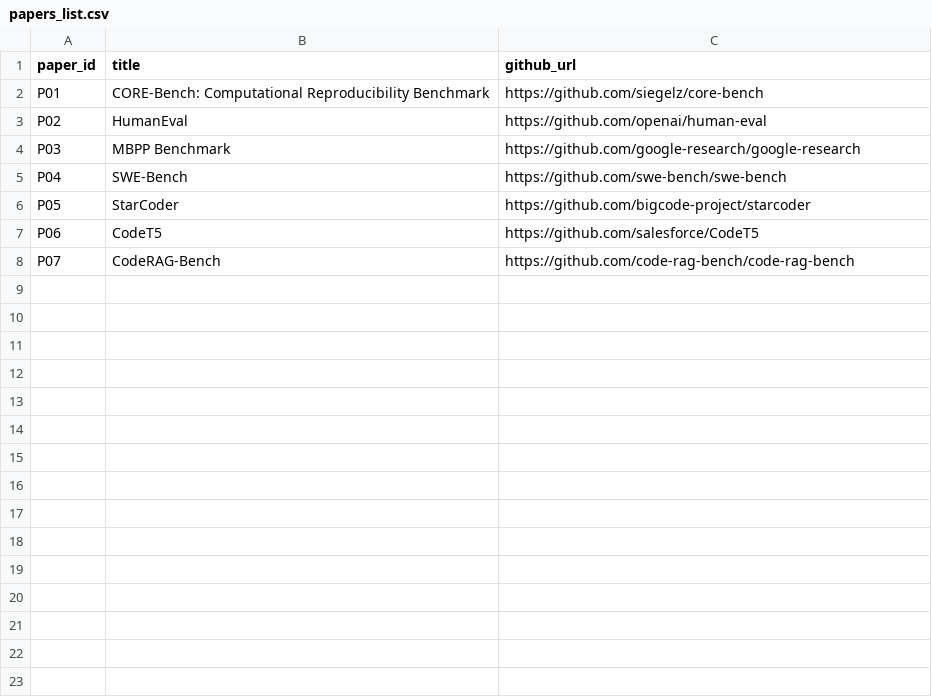
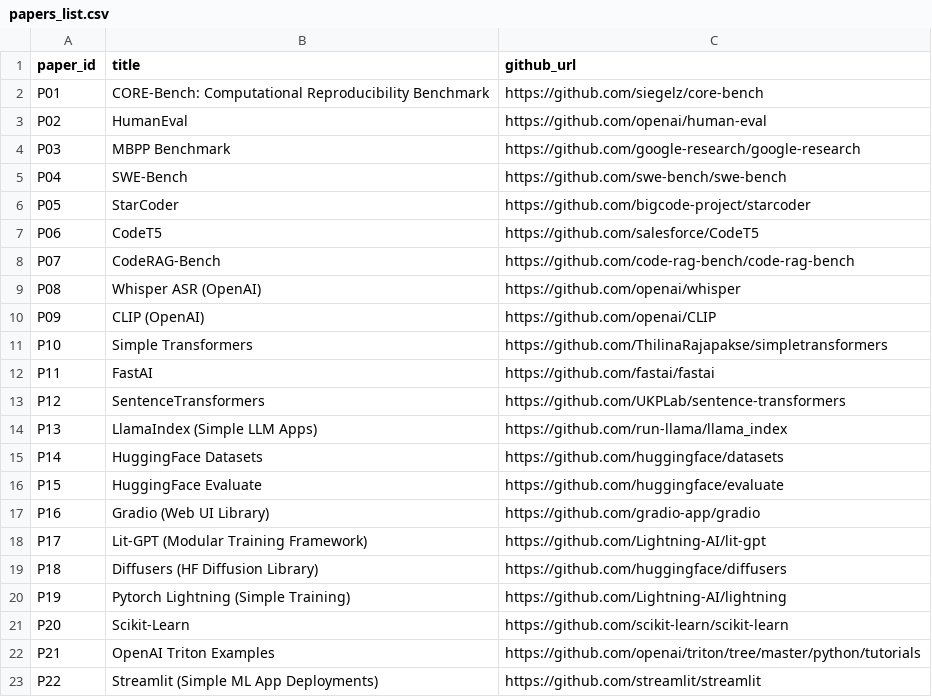
Before and after one commit to emmanuelayanful/ReProCode, a CSV file: data/papers_list.csv, drawn as a sheet.

Commit message:
added new repos

```diff
--- a/data/papers_list.csv
+++ b/data/papers_list.csv
@@ -8 +8,16 @@ P06,CodeT5,https://github.com/salesforce/CodeT5
 P07,CodeRAG-Bench,https://github.com/code-rag-bench/code-rag-bench
+P08,Whisper ASR (OpenAI),https://github.com/openai/whisper
+P09,CLIP (OpenAI),https://github.com/openai/CLIP
+P10,Simple Transformers,https://github.com/ThilinaRajapakse/simpletransformers
+P11,FastAI,https://github.com/fastai/fastai
+P12,SentenceTransformers,https://github.com/UKPLab/sentence-transformers
+P13,LlamaIndex (Simple LLM Apps),https://github.com/run-llama/llama_index
+P14,HuggingFace Datasets,https://github.com/huggingface/datasets
+P15,HuggingFace Evaluate,https://github.com/huggingface/evaluate
+P16,Gradio (Web UI Library),https://github.com/gradio-app/gradio
+P17,Lit-GPT (Modular Training Framework),https://github.com/Lightning-AI/lit-gpt
+P18,Diffusers (HF Diffusion Library),https://github.com/huggingface/diffusers
+P19,Pytorch Lightning (Simple Training),https://github.com/Lightning-AI/lightning
+P20,Scikit-Learn,https://github.com/scikit-learn/scikit-learn
+P21,OpenAI Triton Examples,https://github.com/openai/triton/tree/master/python/tutorials
+P22,Streamlit (Simple ML App Deployments),https://github.com/streamlit/streamlit
```
